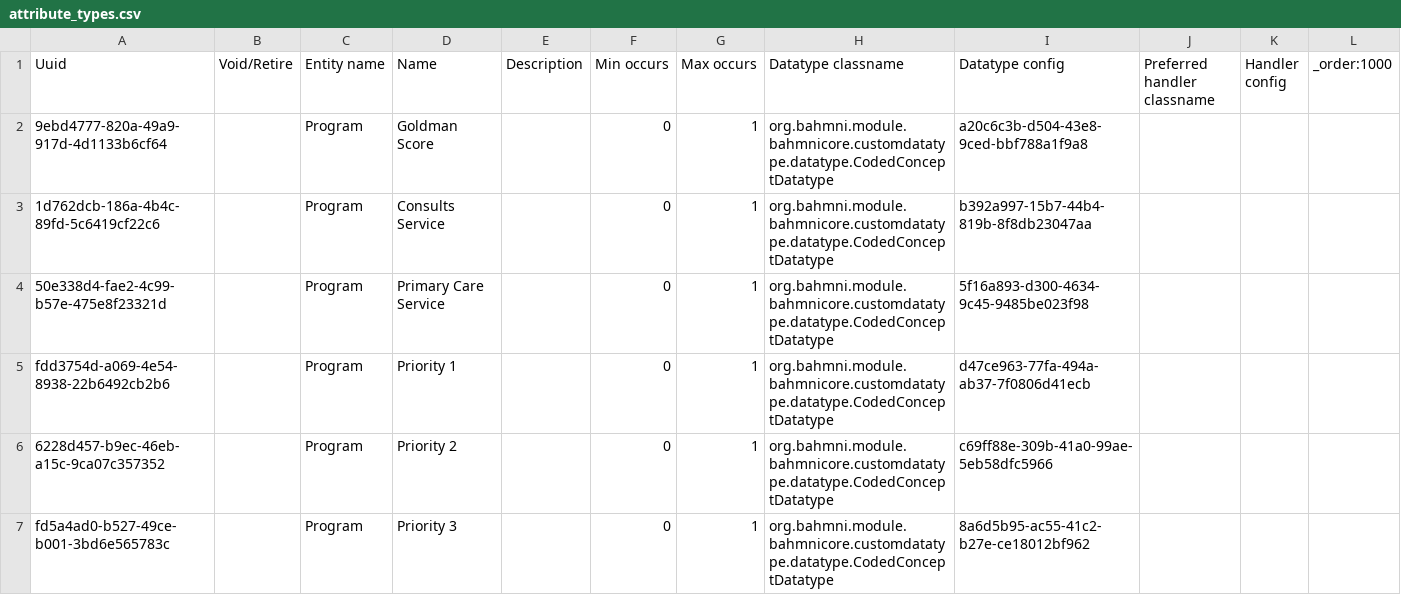
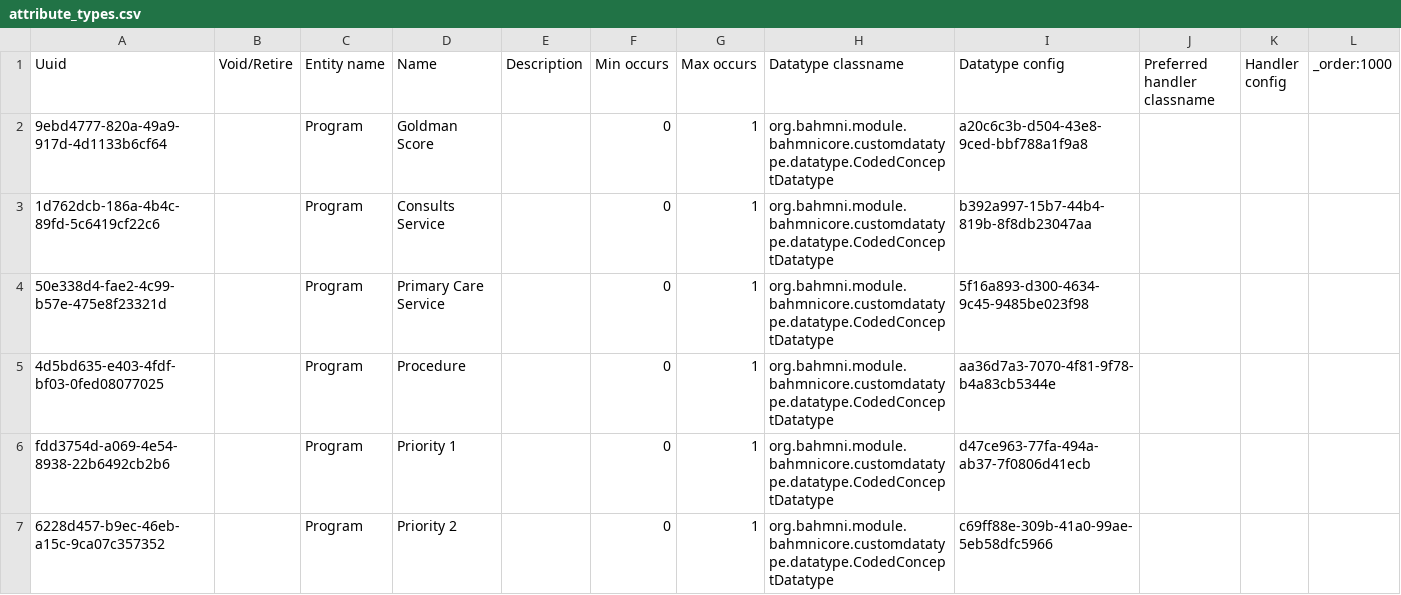
Before and after one commit to globalhealthcoalition/openmrs-config-ghc, a CSV file: configuration/attributetypes/attribute_types.csv, drawn as a sheet; only a part is shown; the shorter side is filled out with more unchanged rows; the diff names each change by its address in the sheet, - before the commit and + after, or states it on an @@ line.

Commit message:
GHC-104d: Add Procedure to Needs Surgery

```diff
--- a/configuration/attributetypes/attribute_types.csv
+++ b/configuration/attributetypes/attribute_types.csv
+row 5: 4d5bd635-e403-4fdf-bf03-0fed08077025 |  | Program | Procedure |  | 0 | 1 | org.bahmni.module.bahmnicore.customdatatype.datatype.CodedConceptDatatype | aa36d7a3-7070-4f81-9f78-b4a83cb5344e
```
Also changed, not shown: configuration/concepts/program_attribute_types.csv.
